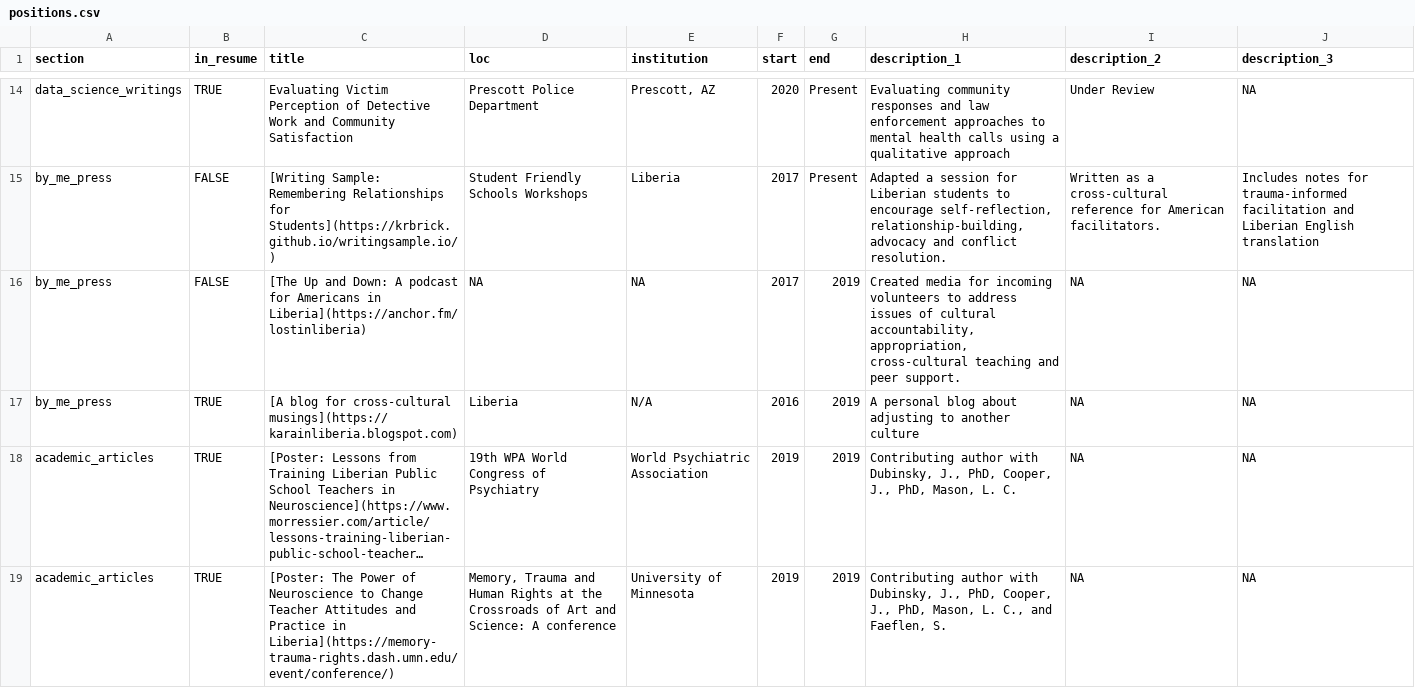
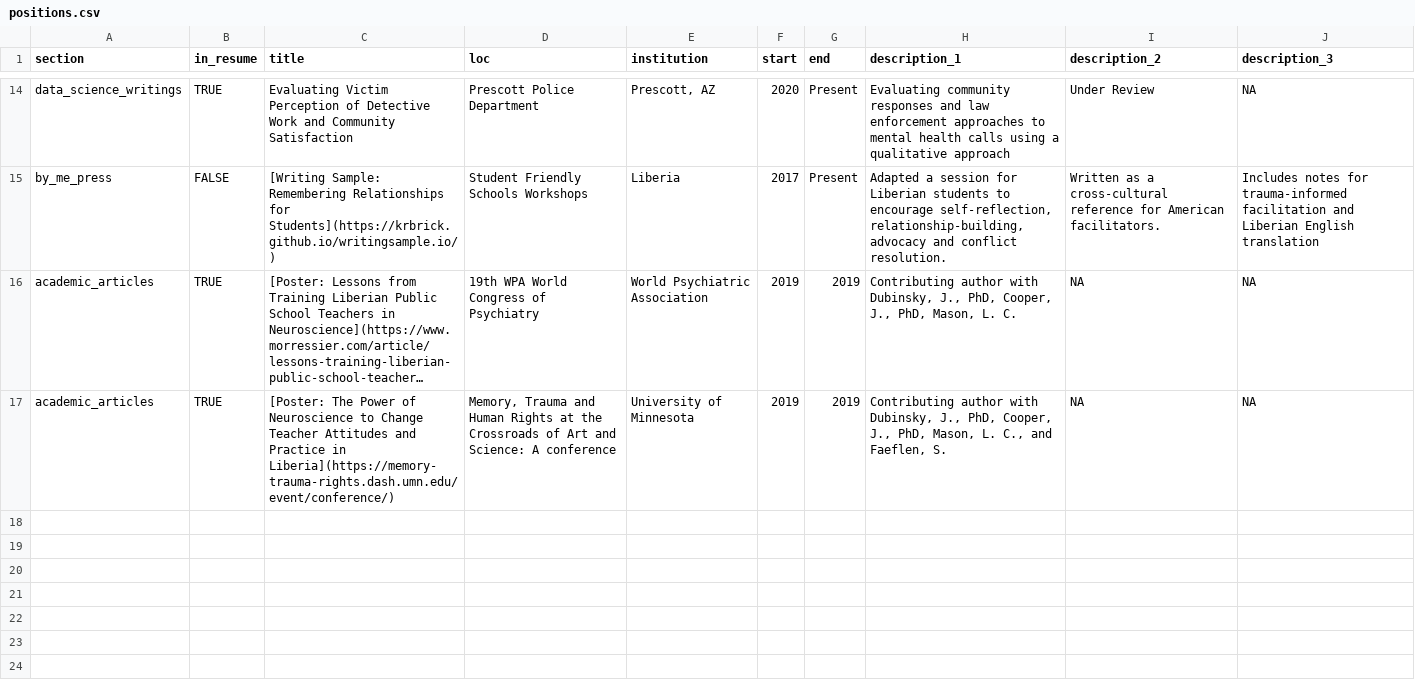
Before and after one commit to krbrick/CV.io, a CSV file: positions.csv, drawn as a sheet; only a part is shown, gaps mark what is left out; long unchanged cells end in …; the diff names each change by its address in the sheet, - before the commit and + after, or states it on an @@ line.

```diff
--- a/positions.csv
+++ b/positions.csv
-row 16: by_me_press | FALSE | [The Up and Down: A podcast for Americans in Liberia](https://anchor.fm/lostinliberia) | NA | NA | 2017 | 2019 | Created media for incoming volunteers to address issues of cultural accountability, appropriation, cross-cultural teaching and peer support. | NA | NA
-row 17: by_me_press | TRUE | [A blog for cross-cultural musings](https://karainliberia.blogspot.com) | Liberia | N/A | 2016 | 2019 | A personal blog about adjusting to another culture | NA | NA
```
Also changed, not shown: 5 other files.
